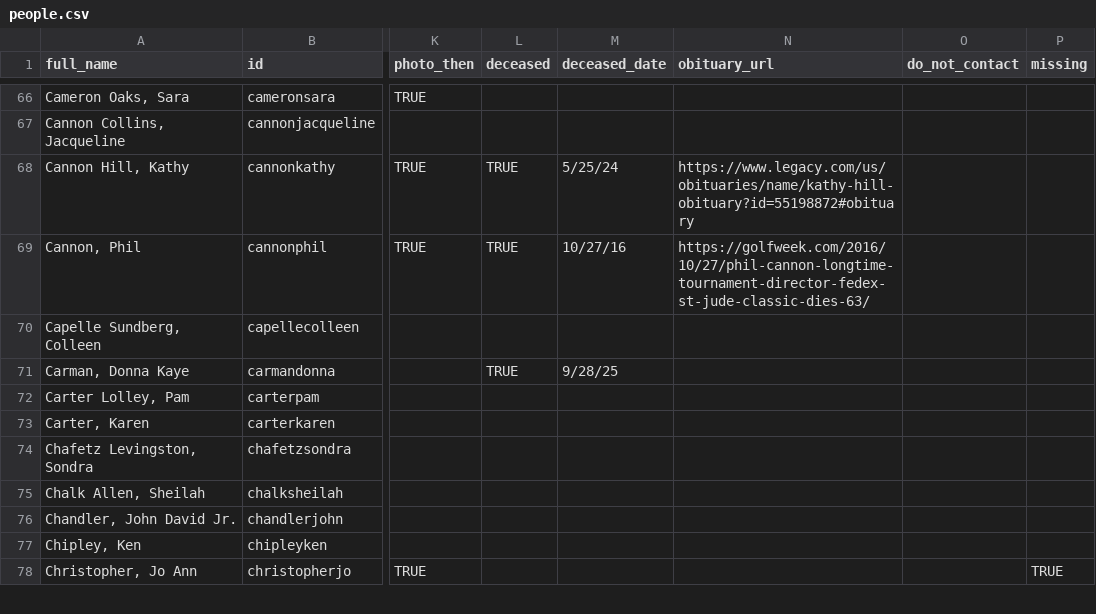
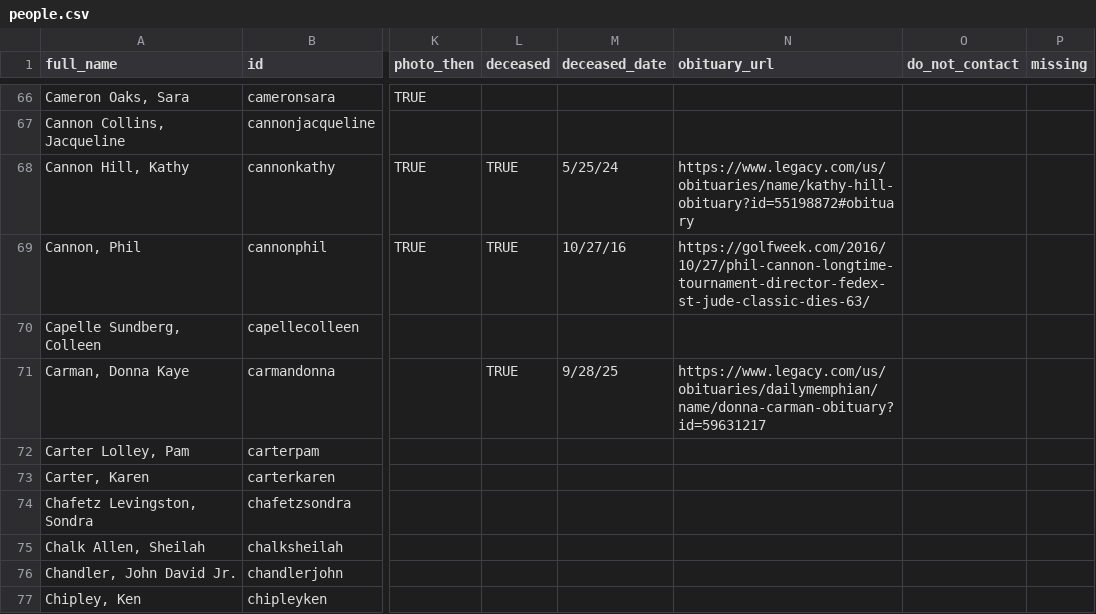
Before and after one commit to johnmparkinson/whs70, a CSV file: src/data/people.csv, drawn as a sheet; only a part is shown, gaps mark what is left out; the shorter side is filled out with more unchanged rows; the diff names each change by its address in the sheet, - before the commit and + after, or states it on an @@ line.

Commit message:
Donna Kaye Carmen

```diff
--- a/src/data/people.csv
+++ b/src/data/people.csv
-N71 (obituary_url): (empty)
+N71 (obituary_url): https://www.legacy.com/us/obituaries/dailymemphian/name/donna-carman-obituary?id=59631217
```
